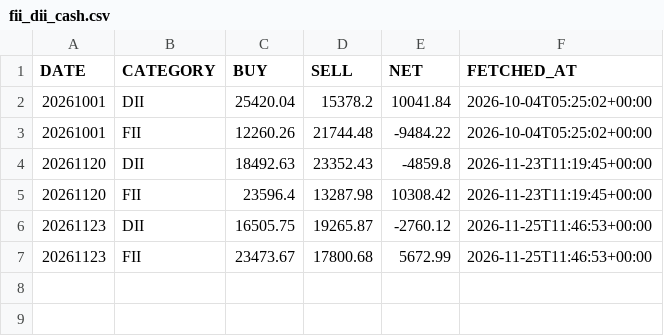
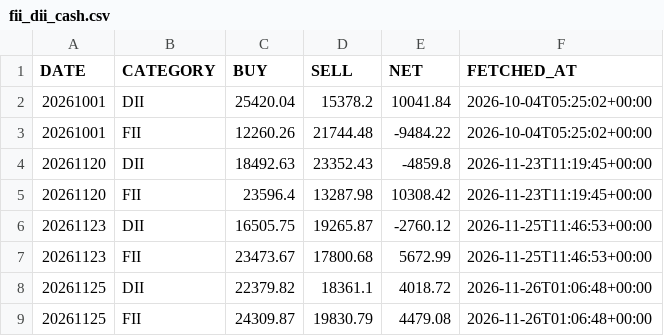
Before and after one commit to shubhamkrpal3-web/v5-stockpicker, a CSV file: data/research/fii_dii_cash.csv, drawn as a sheet; the diff names each change by its address in the sheet, - before the commit and + after, or states it on an @@ line.

Commit message:
Research post-close 2026-11-26

```diff
--- a/data/research/fii_dii_cash.csv
+++ b/data/research/fii_dii_cash.csv
+row 8: 20261125 | DII | 22379.82 | 18361.1 | 4018.72 | 2026-11-26T01:06:48+00:00
+row 9: 20261125 | FII | 24309.87 | 19830.79 | 4479.08 | 2026-11-26T01:06:48+00:00
```
Also changed, not shown: data/research/fno_lots.csv, 12 other files.
